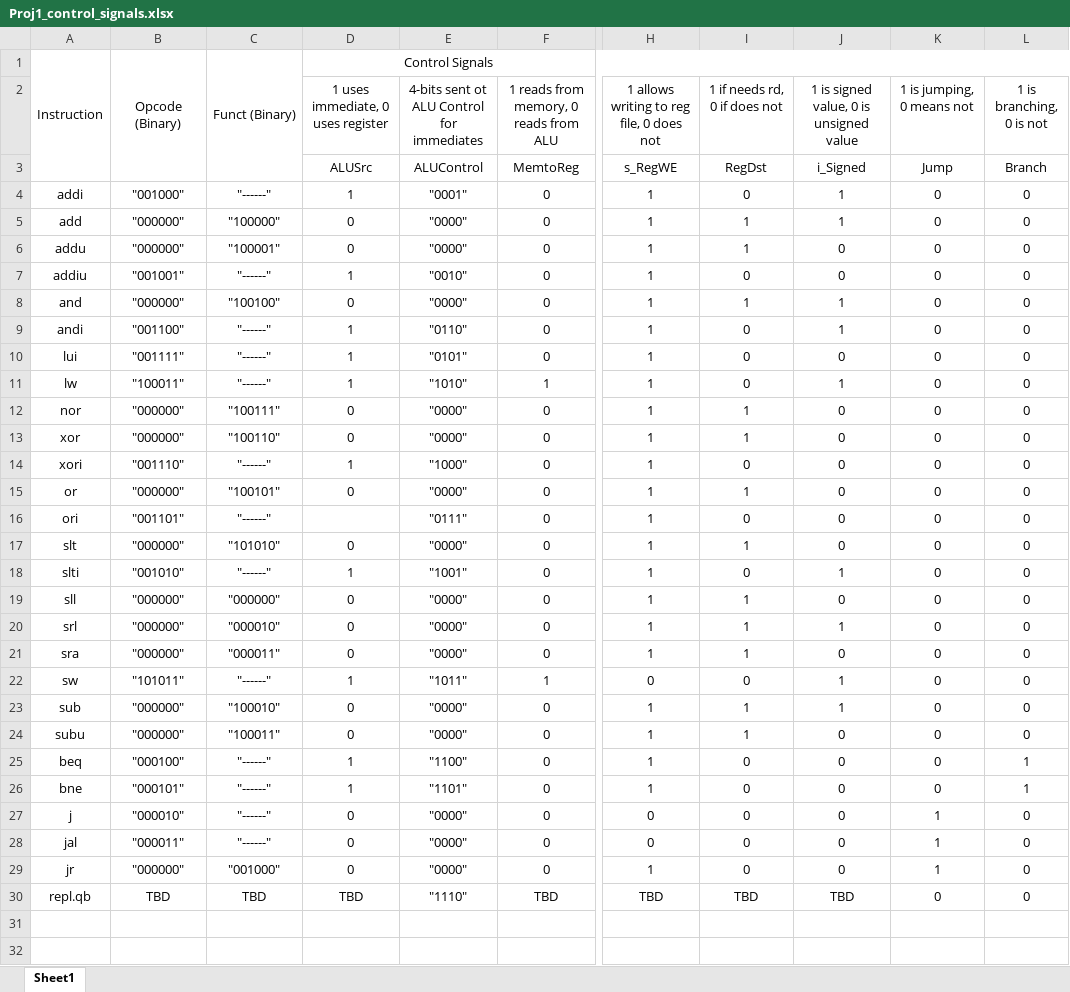
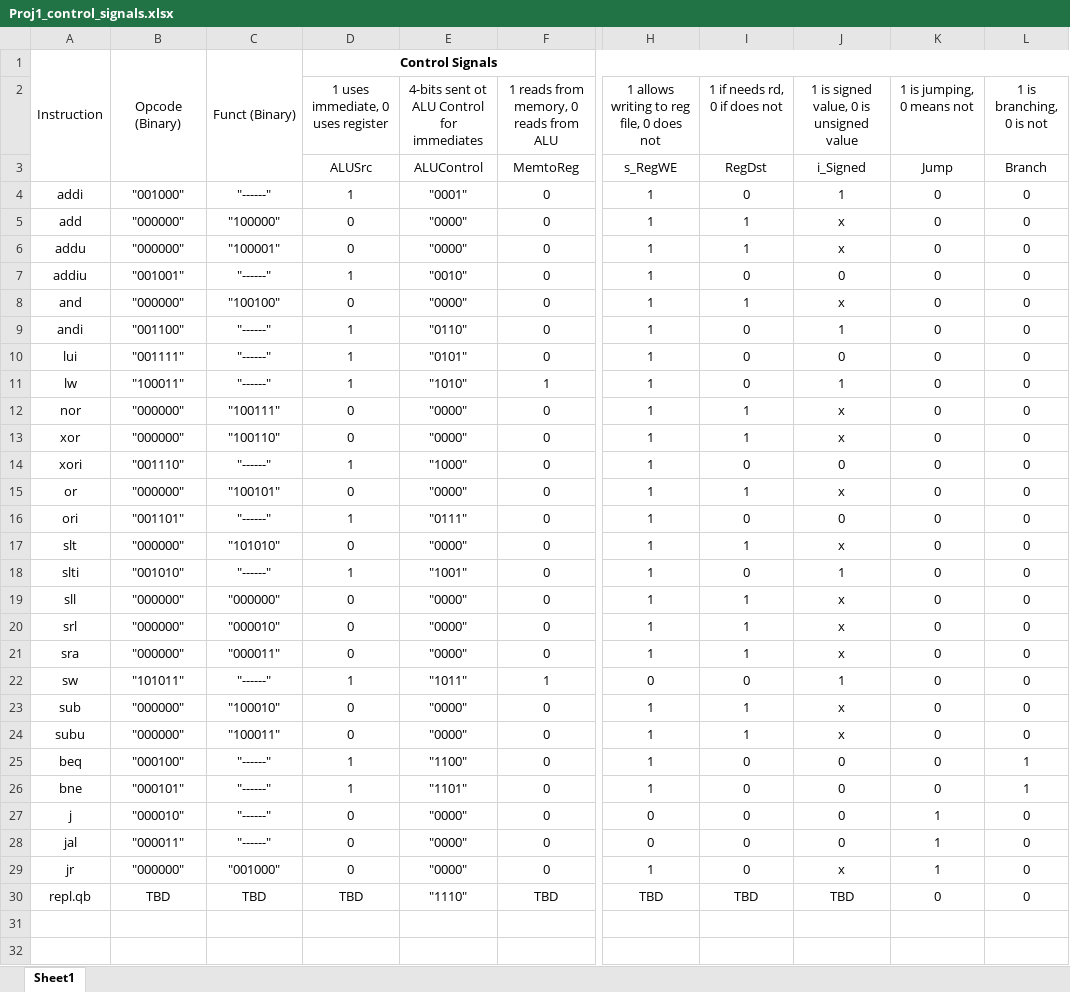
Before and after one commit to hazlett1/CprE381, an Excel workbook: Documents/Proj1_control_signals.xlsx, sheet Sheet1, drawn as a sheet; only a part is shown, gaps mark what is left out; values as stored, in another font and other column widths than the file's, no borders; charts and pictures not drawn; the diff covers the shown part only; the diff names each change by its address in the sheet, - before the commit and + after, or states it on an @@ line.

Commit message:
More changes to the excel sheet

```diff
--- a/Documents/Proj1_control_signals.xlsx (sheet Sheet1)
+++ b/Documents/Proj1_control_signals.xlsx (sheet Sheet1)
-D1 bold: off
+D1 bold: on
-J5: 1
+J5: x
-J6: 0
+J6: x
-J8: 1
+J8: x
-J12:J13: 0
+J12:J13: x
-J15: 0
+J15: x
-D16: (empty)
+D16: 1
-J17: 0
+J17: x
-J19: 0
+J19: x
-J20: 1
+J20: x
-J21: 0
+J21: x
-J23: 1
+J23: x
-J24: 0
+J24: x
-J29: 0
+J29: x
```
Also changed, not shown: 2 removed rows and 31 edited cells elsewhere in this sheet, charts or pictures.
